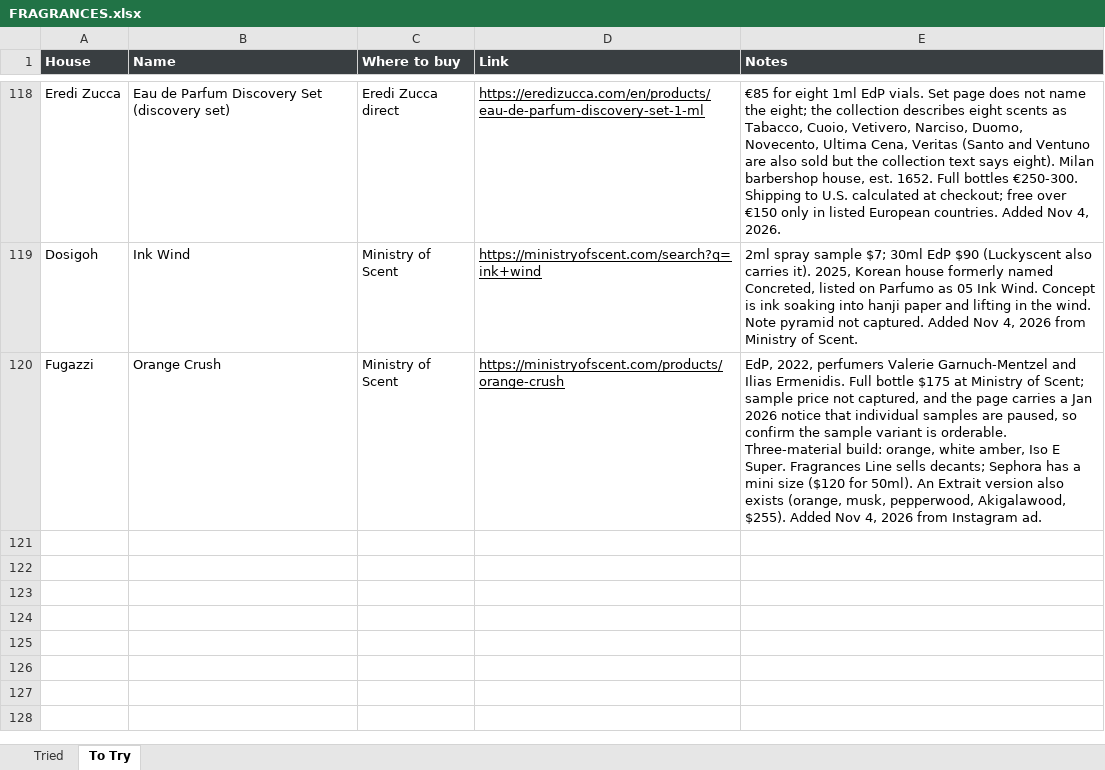
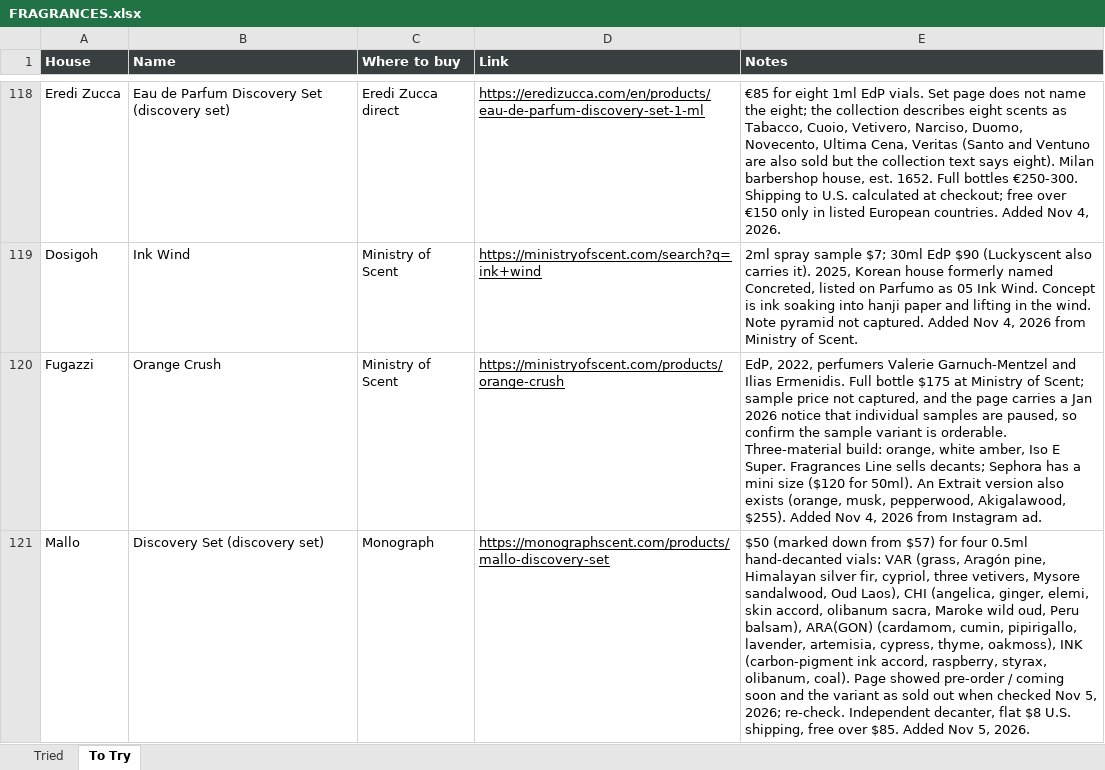
Before and after one commit to kreher124/Perfume, an Excel workbook: data/FRAGRANCES.xlsx, sheet To Try, drawn as a sheet; only a part is shown, gaps mark what is left out; values as stored, in another font and other column widths than the file's, no borders; charts and pictures not drawn; the diff names each change by its address in the sheet, - before the commit and + after, or states it on an @@ line.

```diff
--- a/data/FRAGRANCES.xlsx (sheet To Try)
+++ b/data/FRAGRANCES.xlsx (sheet To Try)
+row 121: Mallo | Discovery Set (discovery set) | Monograph | https://monographscent.com/products/mallo-discovery-set | $50 (marked down from $57) for four 0.5ml hand-decanted vials: VAR (grass, Aragón pine, Himalayan silver fir, cypriol, three vetivers, Mysore sandalwood, Oud Laos), CHI (angelica, ginger, elemi, skin accord, olibanum sacra, Maroke wild oud, Peru balsam), ARA(GON) (cardamom, cumin, pipirigallo, lavender, artemisia, cypress, thyme, oakmoss), INK (carbon-pigment ink accord, raspberry, styrax, olibanum, coal). Page showed pre-order / coming soon and the variant as sold out when checked Nov 5, 2026; re-check. Independent decanter, flat $8 U.S. shipping, free over $85. Added Nov 5, 2026.
```
